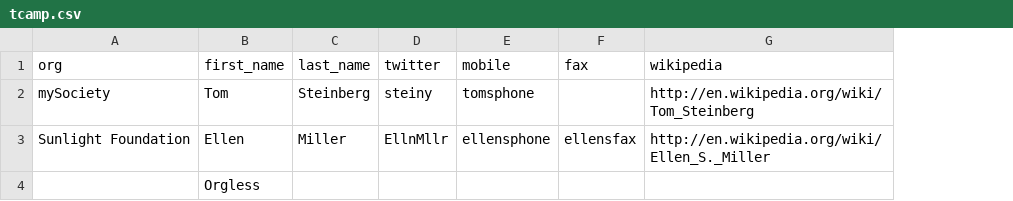
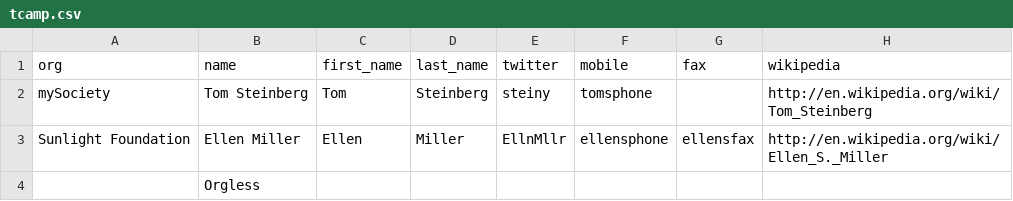
Before and after one commit to tmtmtmtm/csv_to_popolo, a CSV file: t/data/tcamp.csv, drawn as a sheet; addresses are those after the commit; the diff names each change by its address in the sheet, - before the commit and + after, or states it on an @@ line.

Commit message:
Generate persistent IDs
Rather than generating unique IDs on every run, IDs are now generated
from the name of the person/party (with a suitable warning that this
may not do what you want if multiple people have the same name)

```diff
--- a/t/data/tcamp.csv
+++ b/t/data/tcamp.csv
+column B (name), rows 2-4: Tom Steinberg | Ellen Miller | Orgless
-C4 (first_name): Orgless
+C4 (first_name): (empty)
```
Also changed, not shown: t/data/broken_empty_headers.csv, 6 other files.
